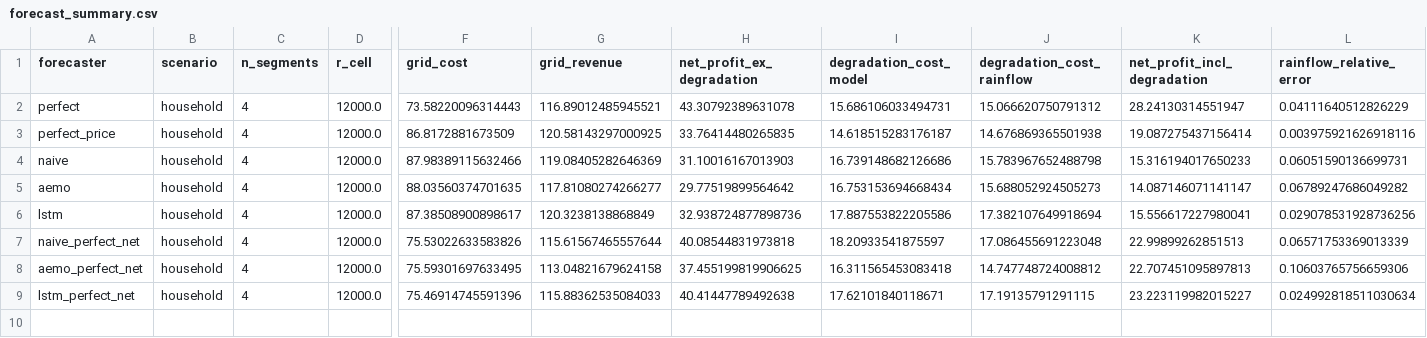
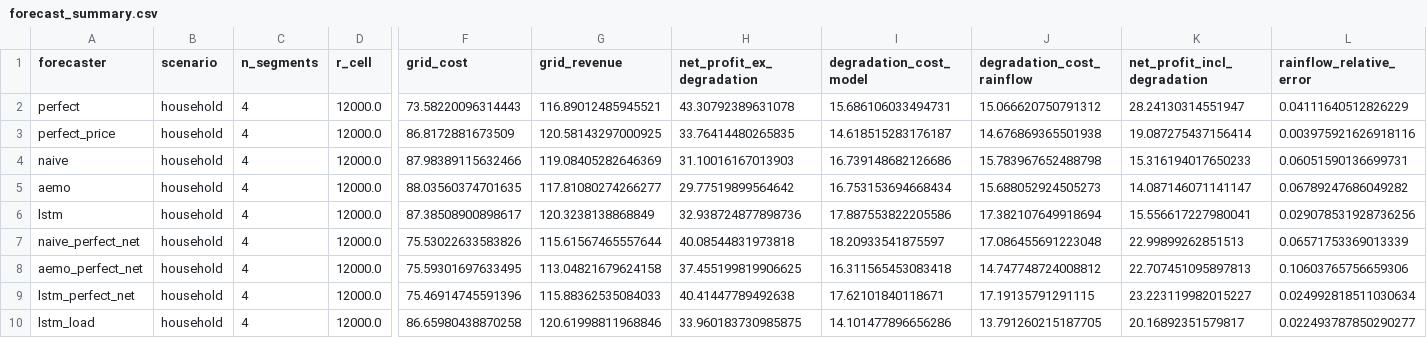
Before and after one commit to jeremyburns2256/final-year-project, a CSV file: code/trading/results/forecast_summary.csv, drawn as a sheet; only a part is shown, gaps mark what is left out; rows hold the shown columns only; the diff names each change by its address in the sheet, - before the commit and + after, or states it on an @@ line.

```diff
--- a/code/trading/results/forecast_summary.csv
+++ b/code/trading/results/forecast_summary.csv
+row 10: lstm_load | household | 4 | 12000.0 | 86.65980438870258 | 120.61998811968846 | 33.960183730985875 | 14.101477896656286 | 13.791260215187705 | 20.16892351579817 | 0.022493787850290277
```
Also changed, not shown: 7 other files.
